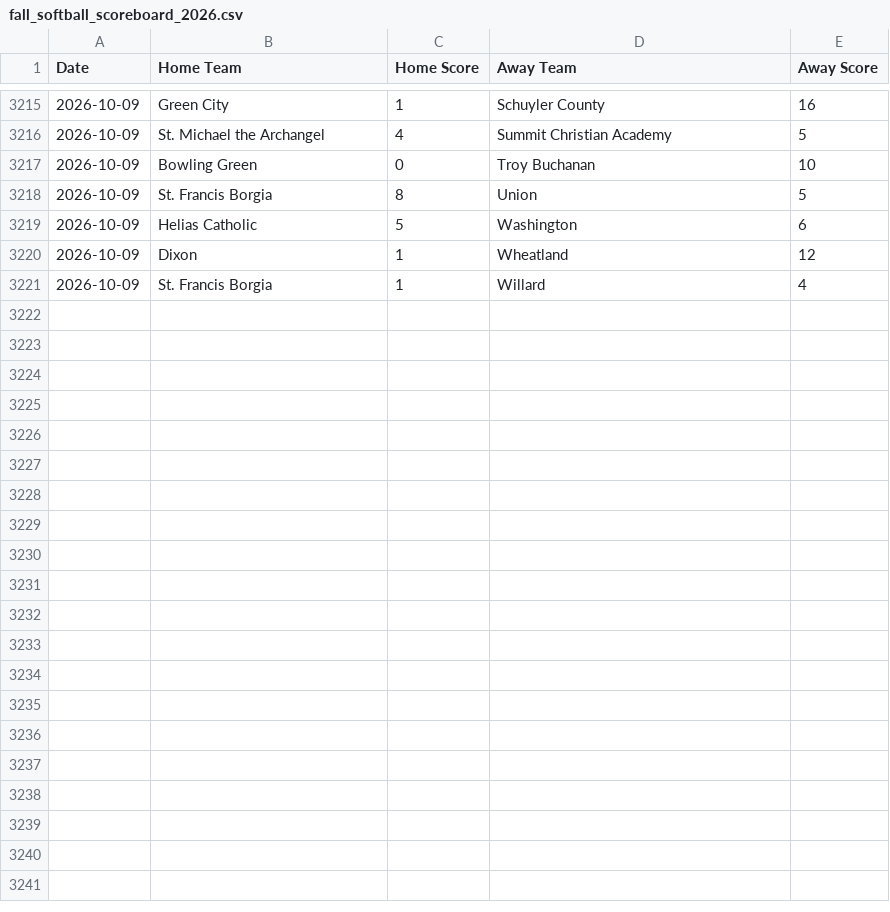
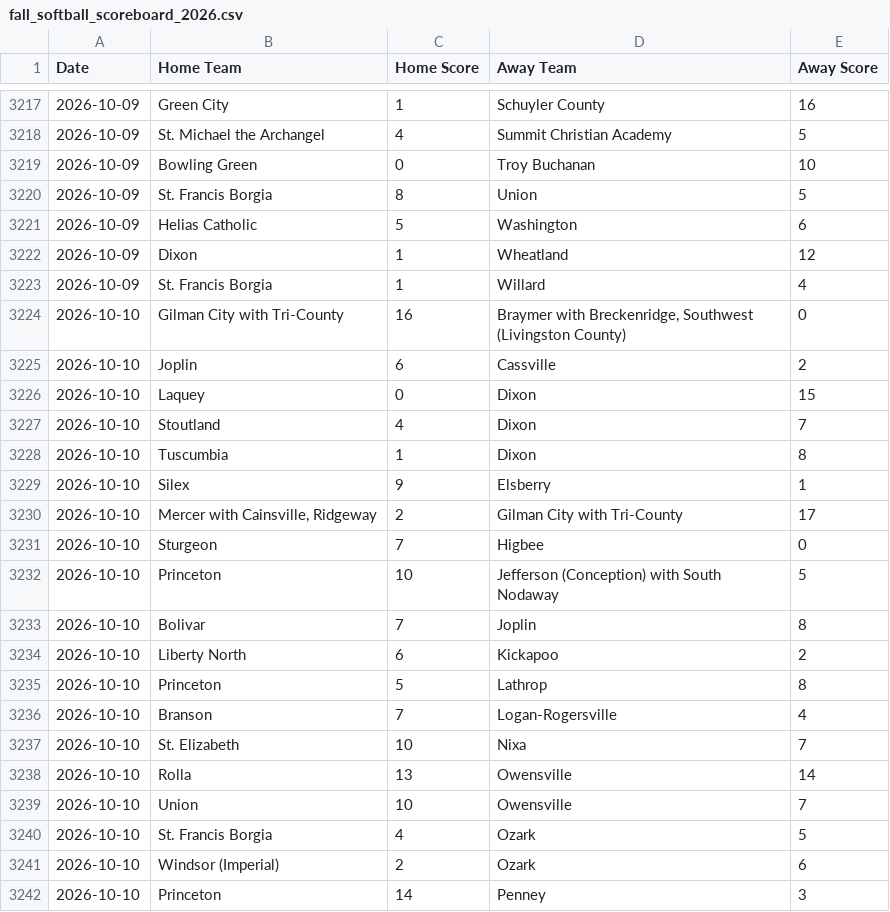
Before and after one commit to AllMOSports/Fall_Softball_Ratings_2026, a CSV file: fall_softball_scoreboard_2026.csv, drawn as a sheet; only a part is shown, gaps mark what is left out; the diff covers the shown part only; the diff names each change by its address in the sheet, - before the commit and + after, or states it on an @@ line.

```diff
--- a/fall_softball_scoreboard_2026.csv
+++ b/fall_softball_scoreboard_2026.csv
+row 3224: 2026-10-10 | Gilman City with Tri-County | 16 | Braymer with Breckenridge, Southwest (Livingston County) | 0
+row 3225: 2026-10-10 | Joplin | 6 | Cassville | 2
+row 3226: 2026-10-10 | Laquey | 0 | Dixon | 15
+row 3227: 2026-10-10 | Stoutland | 4 | Dixon | 7
+row 3228: 2026-10-10 | Tuscumbia | 1 | Dixon | 8
+row 3229: 2026-10-10 | Silex | 9 | Elsberry | 1
+row 3230: 2026-10-10 | Mercer with Cainsville, Ridgeway | 2 | Gilman City with Tri-County | 17
+row 3231: 2026-10-10 | Sturgeon | 7 | Higbee | 0
+row 3232: 2026-10-10 | Princeton | 10 | Jefferson (Conception) with South Nodaway | 5
+row 3233: 2026-10-10 | Bolivar | 7 | Joplin | 8
+row 3234: 2026-10-10 | Liberty North | 6 | Kickapoo | 2
+row 3235: 2026-10-10 | Princeton | 5 | Lathrop | 8
+row 3236: 2026-10-10 | Branson | 7 | Logan-Rogersville | 4
+row 3237: 2026-10-10 | St. Elizabeth | 10 | Nixa | 7
+row 3238: 2026-10-10 | Rolla | 13 | Owensville | 14
+row 3239: 2026-10-10 | Union | 10 | Owensville | 7
+row 3240: 2026-10-10 | St. Francis Borgia | 4 | Ozark | 5
+row 3241: 2026-10-10 | Windsor (Imperial) | 2 | Ozark | 6
+row 3242: 2026-10-10 | Princeton | 14 | Penney | 3
```
Also changed, not shown: 12 added rows elsewhere in this file, fall_softball_games_2026.csv, fall_softball_games_2026_all.csv, 23 other files.
